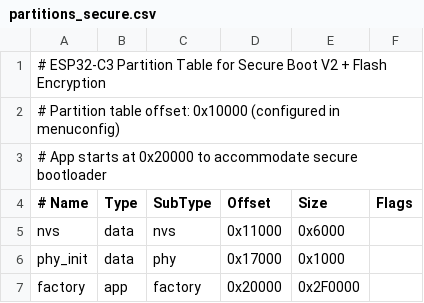
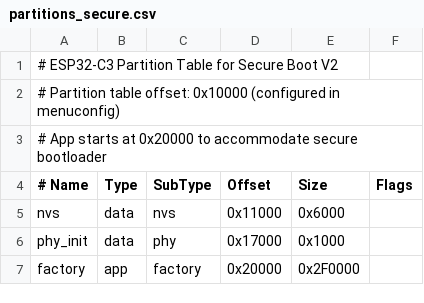
Before and after one commit to Babu12345/wifi_display, a CSV file: main/partitions_secure.csv, drawn as a sheet.

Commit message:
add support for secure flash

```diff
--- a/main/partitions_secure.csv
+++ b/main/partitions_secure.csv
@@ -1,2 +1,2 @@
-# ESP32-C3 Partition Table for Secure Boot V2 + Flash Encryption
+# ESP32-C3 Partition Table for Secure Boot V2
 # Partition table offset: 0x10000 (configured in menuconfig)
```
Also changed, not shown: 4 other files.
